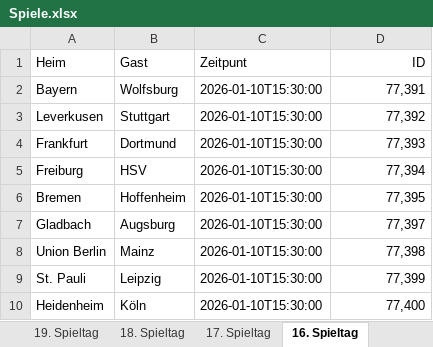
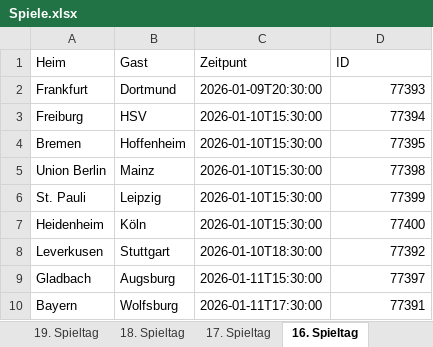
Before and after one commit to Simair06/Twitter-bot, an Excel workbook: Spiele.xlsx, sheet 16. Spieltag, drawn as a sheet; values as stored, in another font and other column widths than the file's, no borders; removed rows and columns are numbered as before the commit, all else as after; the diff names each change by its address in the sheet, - before the commit and + after, or states it on an @@ line.

```diff
--- a/Spiele.xlsx (sheet 16. Spieltag)
+++ b/Spiele.xlsx (sheet 16. Spieltag)
-D1 alignment: right
+D1 alignment: left
-row 2: Bayern | Wolfsburg | 2026-01-10T15:30:00 | 77,391
-row 3: Leverkusen | Stuttgart | 2026-01-10T15:30:00 | 77,392
-C2 (Zeitpunt): 2026-01-10T15:30:00
+C2 (Zeitpunt): 2026-01-09T20:30:00
-D2 (ID): 77,393
+D2 (ID): 77393
-D3 (ID): 77,394
+D3 (ID): 77394
-D4 (ID): 77,395
+D4 (ID): 77395
-row 7: Gladbach | Augsburg | 2026-01-10T15:30:00 | 77,397
-D5 (ID): 77,398
+D5 (ID): 77398
-D6 (ID): 77,399
+D6 (ID): 77399
-D7 (ID): 77,400
+D7 (ID): 77400
+row 8: Leverkusen | Stuttgart | 2026-01-10T18:30:00 | 77392
+row 9: Gladbach | Augsburg | 2026-01-11T15:30:00 | 77397
+row 10: Bayern | Wolfsburg | 2026-01-11T17:30:00 | 77391
```
Also changed, not shown: sheet 14. Spieltag, sheet 17. Spieltag, sheet 19. Spieltag, sheet 18. Spieltag, sheet 15. Spieltag, sheet 13. Spieltag, 27 more sheets.
